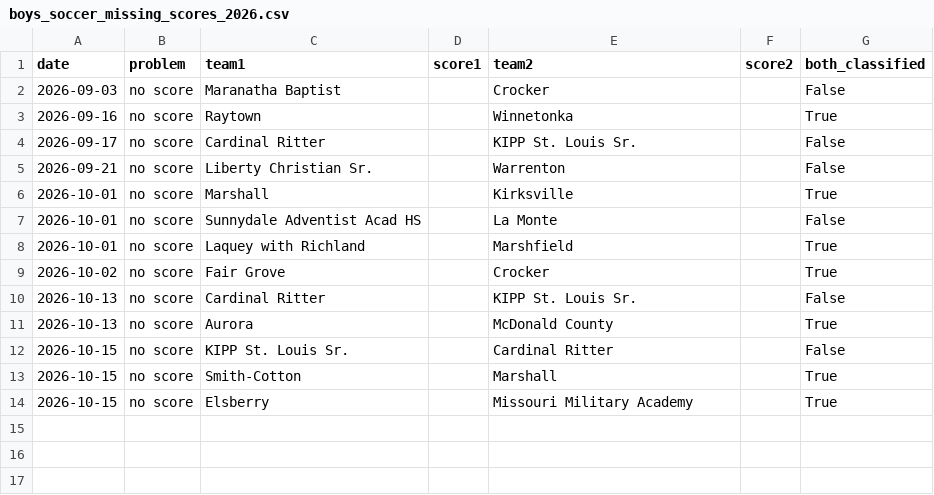
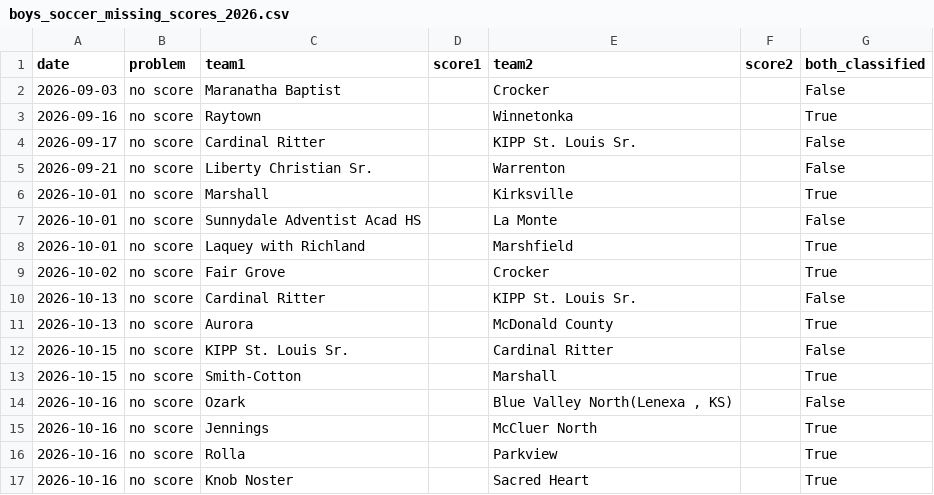
Before and after one commit to AllMOSports/Boys_Soccer_Ratings_2026, a CSV file: boys_soccer_missing_scores_2026.csv, drawn as a sheet.

```diff
--- a/boys_soccer_missing_scores_2026.csv
+++ b/boys_soccer_missing_scores_2026.csv
@@ -13,2 +13,5 @@ date,problem,team1,score1,team2,score2,both_classified
 2026-10-15,no score,Smith-Cotton,,Marshall,,True
-2026-10-15,no score,Elsberry,,Missouri Military Academy,,True
+2026-10-16,no score,Ozark,,"Blue Valley North(Lenexa , KS)",,False
+2026-10-16,no score,Jennings,,McCluer North,,True
+2026-10-16,no score,Rolla,,Parkview,,True
+2026-10-16,no score,Knob Noster,,Sacred Heart,,True
```
Also changed, not shown: boys_soccer_games_2026.csv, boys_soccer_games_2026_all.csv, 20 other files.
